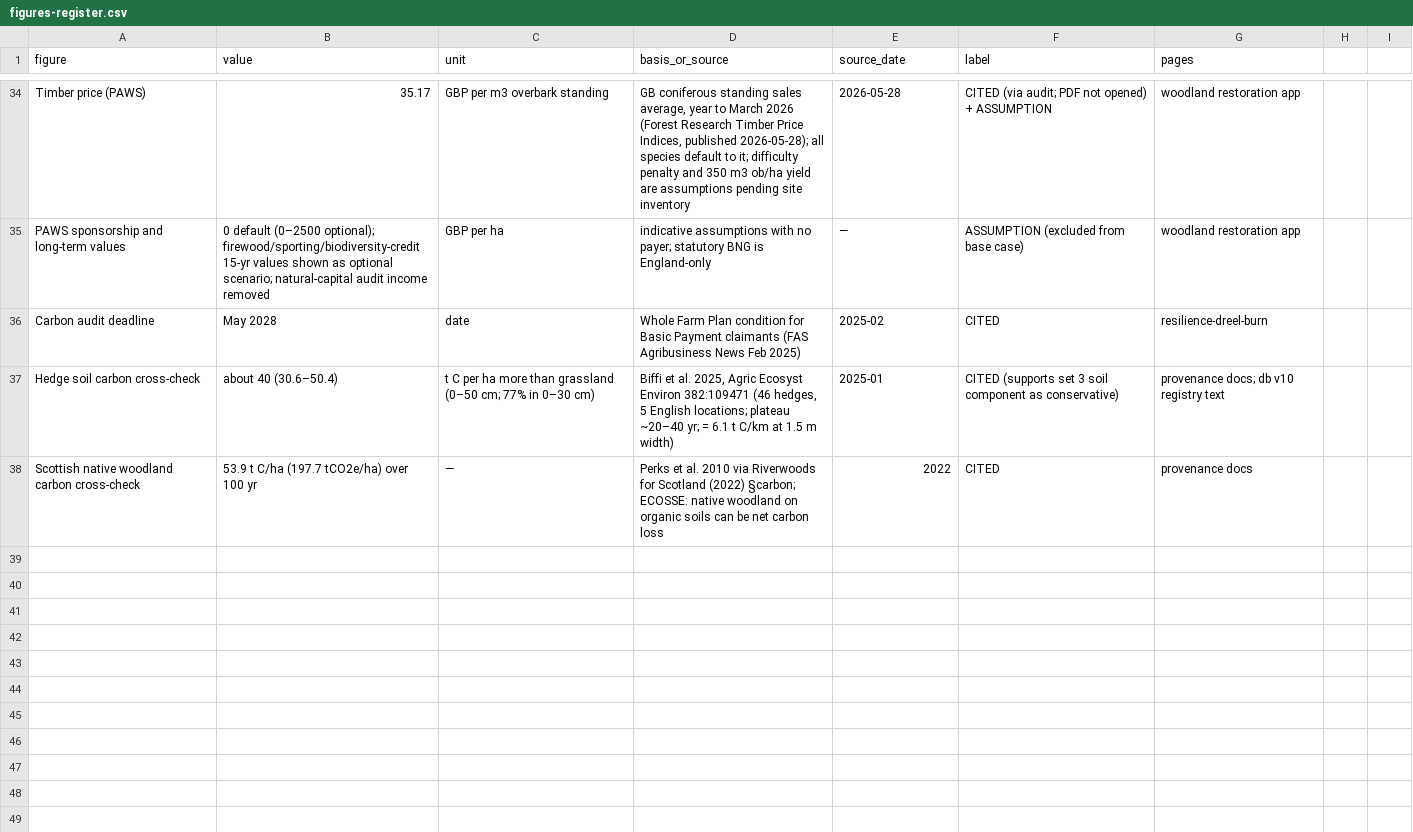
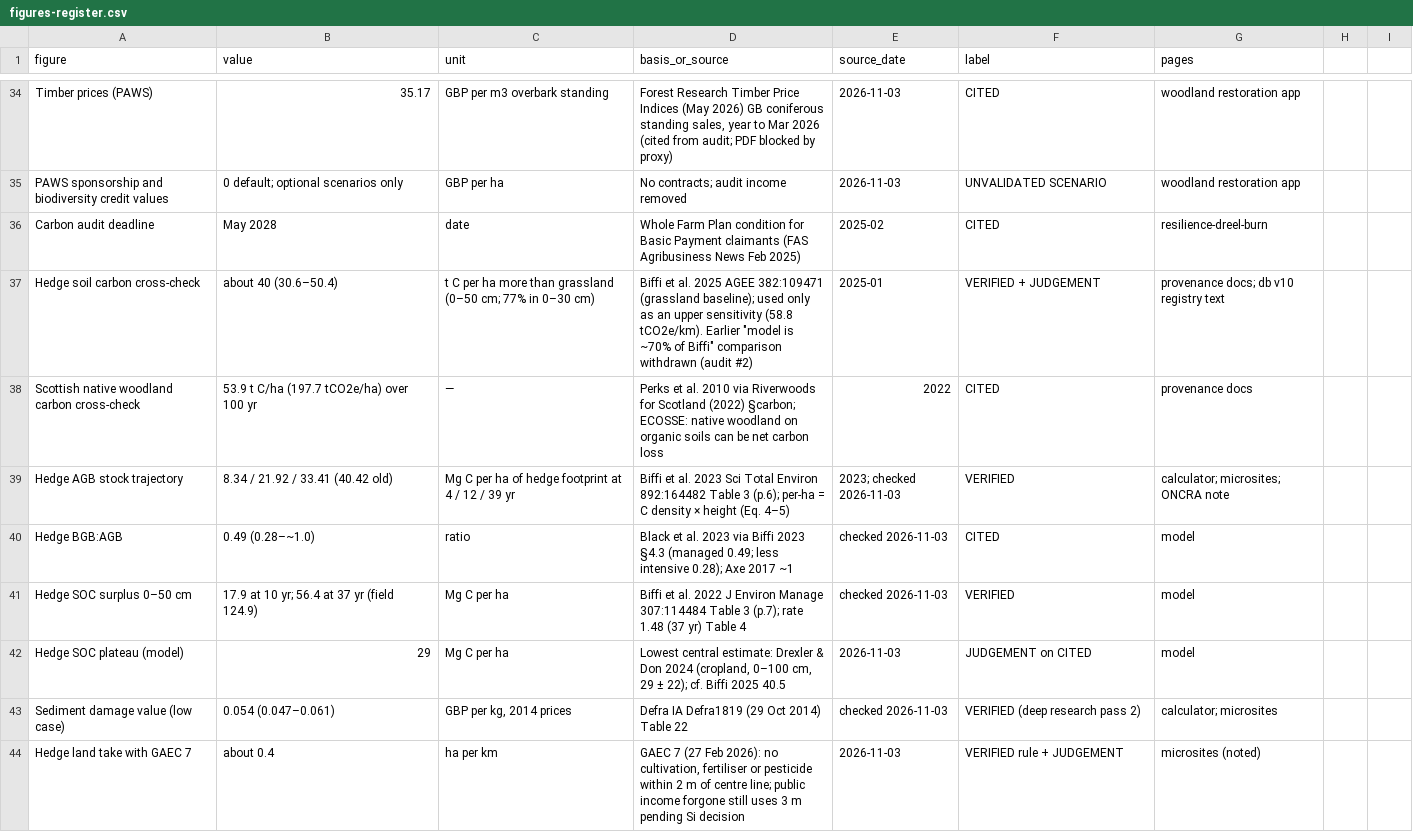
Before and after one commit to siho-herko/paws-pwa, a CSV file: docs/figures-register.csv, drawn as a sheet; only a part is shown, gaps mark what is left out; removed rows and columns are numbered as before the commit, all else as after; the diff covers the shown part only; the diff names each change by its address in the sheet, - before the commit and + after, or states it on an @@ line.

```diff
--- a/docs/figures-register.csv
+++ b/docs/figures-register.csv
-A34 (figure): Timber price (PAWS)
+A34 (figure): Timber prices (PAWS)
-D34 (basis_or_source): GB coniferous standing sales average, year to March 2026 (Forest Research Timber Price Indices, published 2026-05-28); all species default to it; difficulty penalty and 350 m3 ob/ha yield are assumptions pending site inventory
+D34 (basis_or_source): Forest Research Timber Price Indices (May 2026) GB coniferous standing sales, year to Mar 2026 (cited from audit; PDF blocked by proxy)
-E34 (source_date): 2026-05-28
+E34 (source_date): 2026-11-03
-F34 (label): CITED (via audit; PDF not opened) + ASSUMPTION
+F34 (label): CITED
-row 35: PAWS sponsorship and long-term values | 0 default (0–2500 optional); firewood/sporting/biodiversity-credit 15-yr values shown as optional scenario; natural-capital audit income removed | GBP per ha | indicative assumptions with no payer; statutory BNG is England-only | — | ASSUMPTION (excluded from base case) | woodland restoration app
+row 35: PAWS sponsorship and biodiversity credit values | 0 default; optional scenarios only | GBP per ha | No contracts; audit income removed | 2026-11-03 | UNVALIDATED SCENARIO | woodland restoration app
-D37 (basis_or_source): …et al. 2025, Agric Ecosyst Environ 382:109471 (46 hedges, 5 English locations; plateau ~20–40 yr; = 6.1 t C/km at 1.5 m width)
+D37 (basis_or_source): …et al. 2025 AGEE 382:109471 (grassland baseline); used only as an upper sensitivity (58.8 tCO2e/km). Earlier "model is ~70% of Biffi" comparison withdrawn (audit #2)
-F37 (label): CITED (supports set 3 soil component as conservative)
+F37 (label): VERIFIED + JUDGEMENT
+row 39: Hedge AGB stock trajectory | 8.34 / 21.92 / 33.41 (40.42 old) | Mg C per ha of hedge footprint at 4 / 12 / 39 yr | Biffi et al. 2023 Sci Total Environ 892:164482 Table 3 (p.6); per-ha = C density × height (Eq. 4–5) | 2023; checked 2026-11-03 | VERIFIED | calculator; microsites; ONCRA note
+row 40: Hedge BGB:AGB | 0.49 (0.28–~1.0) | ratio | Black et al. 2023 via Biffi 2023 §4.3 (managed 0.49; less intensive 0.28); Axe 2017 ~1 | checked 2026-11-03 | CITED | model
+row 41: Hedge SOC surplus 0–50 cm | 17.9 at 10 yr; 56.4 at 37 yr (field 124.9) | Mg C per ha | Biffi et al. 2022 J Environ Manage 307:114484 Table 3 (p.7); rate 1.48 (37 yr) Table 4 | checked 2026-11-03 | VERIFIED | model
+row 42: Hedge SOC plateau (model) | 29 | Mg C per ha | Lowest central estimate: Drexler & Don 2024 (cropland, 0–100 cm, 29 ± 22); cf. Biffi 2025 40.5 | 2026-11-03 | JUDGEMENT on CITED | model
+row 43: Sediment damage value (low case) | 0.054 (0.047–0.061) | GBP per kg, 2014 prices | Defra IA Defra1819 (29 Oct 2014) Table 22 | checked 2026-11-03 | VERIFIED (deep research pass 2) | calculator; microsites
+row 44: Hedge land take with GAEC 7 | about 0.4 | ha per km | GAEC 7 (27 Feb 2026): no cultivation, fertiliser or pesticide within 2 m of centre line; public income forgone still uses 3 m pending Si decision | 2026-11-03 | VERIFIED rule + JUDGEMENT | microsites (noted)
```
Also changed, not shown: 3 added rows, 3 removed rows and 65 edited cells elsewhere in this file.
